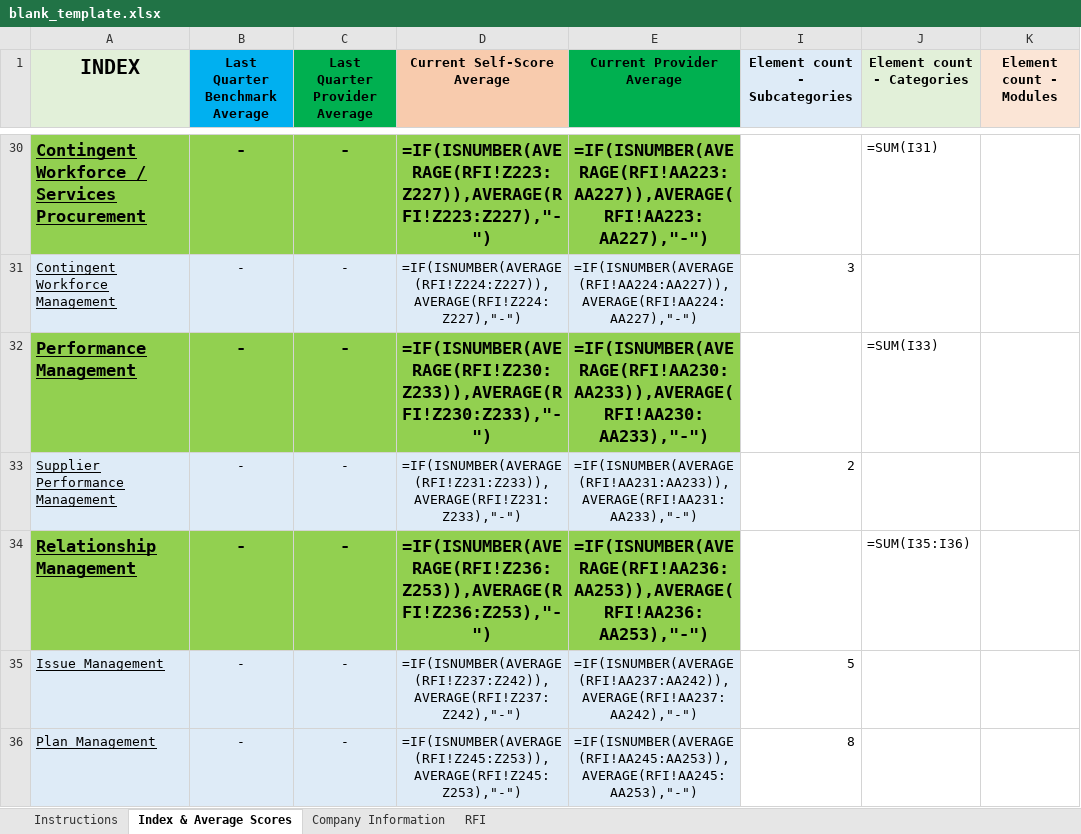
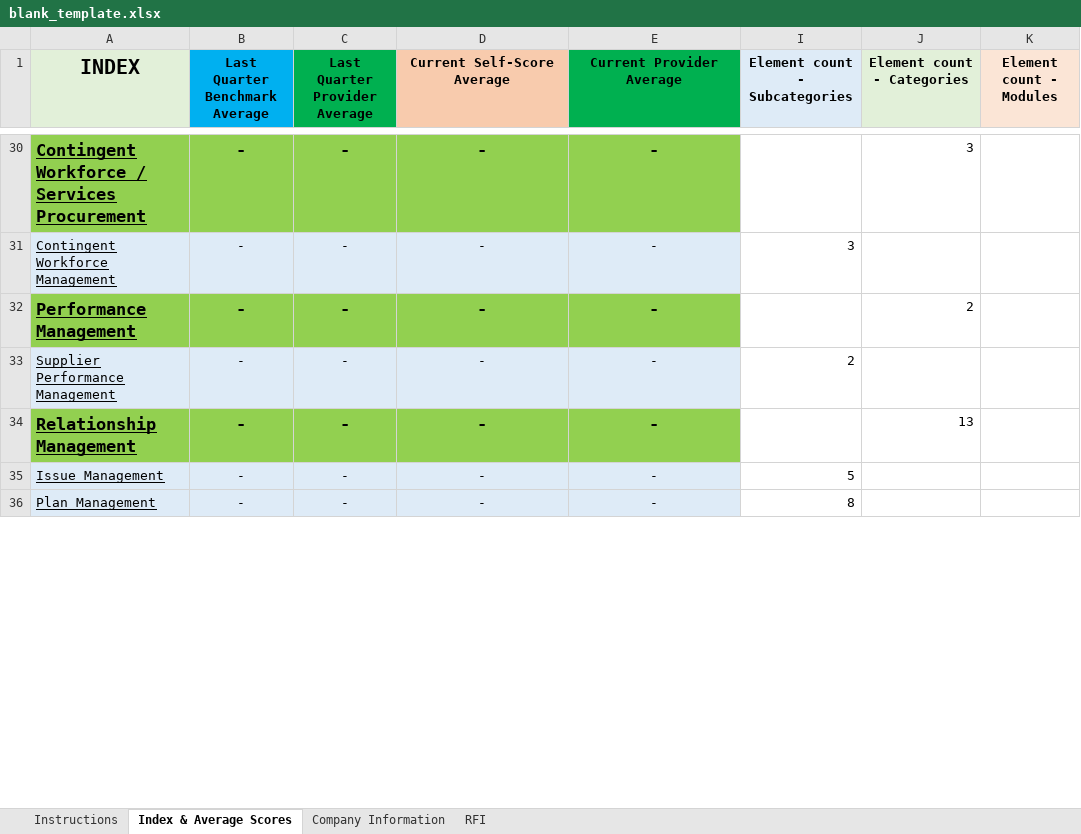
Before and after one commit to Lepiloff/spendm, an Excel workbook: blank_template.xlsx, sheet Index & Average Scores, drawn as a sheet; only a part is shown, gaps mark what is left out; values as stored, in another font and other column widths than the file's, no borders; formulas without a stored value are shown as written; conditional formats not drawn; the diff covers the shown part only; the diff names each change by its address in the sheet, - before the commit and + after, or states it on an @@ line.

```diff
--- a/blank_template.xlsx (sheet Index & Average Scores)
+++ b/blank_template.xlsx (sheet Index & Average Scores)
-D30 (Current Self-Score Average): =IF(ISNUMBER(AVERAGE(RFI!Z223:Z227)),AVERAGE(RFI!Z223:Z227),"-")
+D30 (Current Self-Score Average): -
-E30 (Current Provider Average): =IF(ISNUMBER(AVERAGE(RFI!AA223:AA227)),AVERAGE(RFI!AA223:AA227),"-")
+E30 (Current Provider Average): -
-J30 (Element count - Categories): =SUM(I31)
+J30 (Element count - Categories): 3
-D31 (Current Self-Score Average): =IF(ISNUMBER(AVERAGE(RFI!Z224:Z227)),AVERAGE(RFI!Z224:Z227),"-")
+D31 (Current Self-Score Average): -
-E31 (Current Provider Average): =IF(ISNUMBER(AVERAGE(RFI!AA224:AA227)),AVERAGE(RFI!AA224:AA227),"-")
+E31 (Current Provider Average): -
-D32 (Current Self-Score Average): =IF(ISNUMBER(AVERAGE(RFI!Z230:Z233)),AVERAGE(RFI!Z230:Z233),"-")
+D32 (Current Self-Score Average): -
-E32 (Current Provider Average): =IF(ISNUMBER(AVERAGE(RFI!AA230:AA233)),AVERAGE(RFI!AA230:AA233),"-")
+E32 (Current Provider Average): -
-J32 (Element count - Categories): =SUM(I33)
+J32 (Element count - Categories): 2
-D33 (Current Self-Score Average): =IF(ISNUMBER(AVERAGE(RFI!Z231:Z233)),AVERAGE(RFI!Z231:Z233),"-")
+D33 (Current Self-Score Average): -
-E33 (Current Provider Average): =IF(ISNUMBER(AVERAGE(RFI!AA231:AA233)),AVERAGE(RFI!AA231:AA233),"-")
+E33 (Current Provider Average): -
-D34 (Current Self-Score Average): =IF(ISNUMBER(AVERAGE(RFI!Z236:Z253)),AVERAGE(RFI!Z236:Z253),"-")
+D34 (Current Self-Score Average): -
-E34 (Current Provider Average): =IF(ISNUMBER(AVERAGE(RFI!AA236:AA253)),AVERAGE(RFI!AA236:AA253),"-")
+E34 (Current Provider Average): -
-J34 (Element count - Categories): =SUM(I35:I36)
+J34 (Element count - Categories): 13
-D35 (Current Self-Score Average): =IF(ISNUMBER(AVERAGE(RFI!Z237:Z242)),AVERAGE(RFI!Z237:Z242),"-")
+D35 (Current Self-Score Average): -
-E35 (Current Provider Average): =IF(ISNUMBER(AVERAGE(RFI!AA237:AA242)),AVERAGE(RFI!AA237:AA242),"-")
+E35 (Current Provider Average): -
-D36 (Current Self-Score Average): =IF(ISNUMBER(AVERAGE(RFI!Z245:Z253)),AVERAGE(RFI!Z245:Z253),"-")
+D36 (Current Self-Score Average): -
-E36 (Current Provider Average): =IF(ISNUMBER(AVERAGE(RFI!AA245:AA253)),AVERAGE(RFI!AA245:AA253),"-")
+E36 (Current Provider Average): -
```
Also changed, not shown: 352 edited cells elsewhere in this sheet, sheet Company Information, sheet Instructions, hidden cells, 7 other files.
